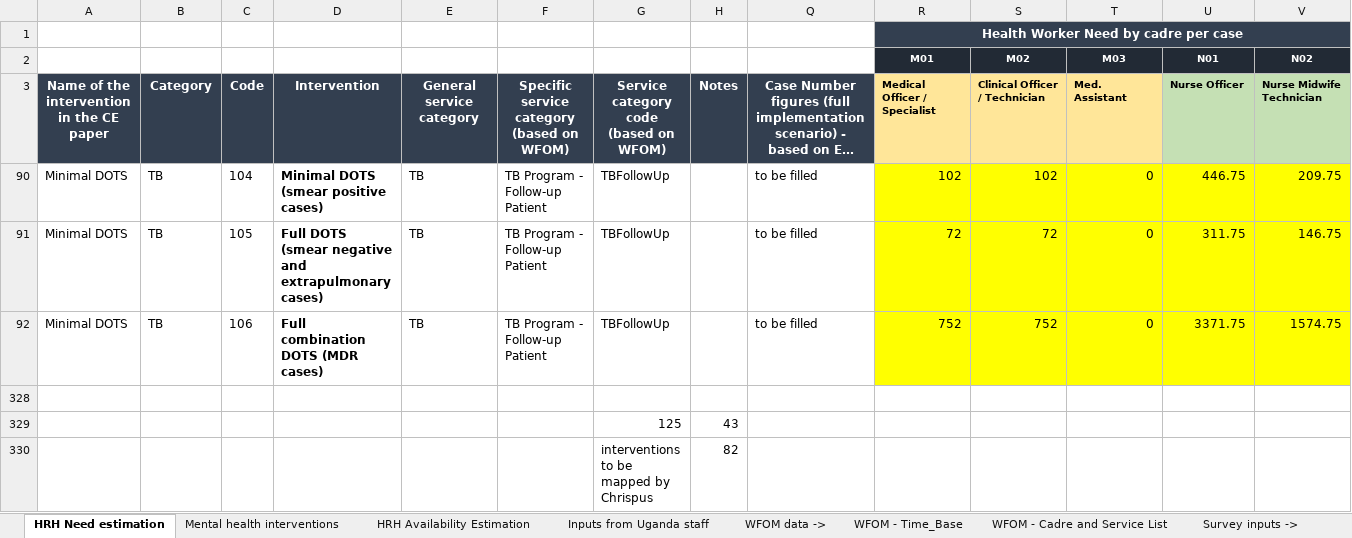
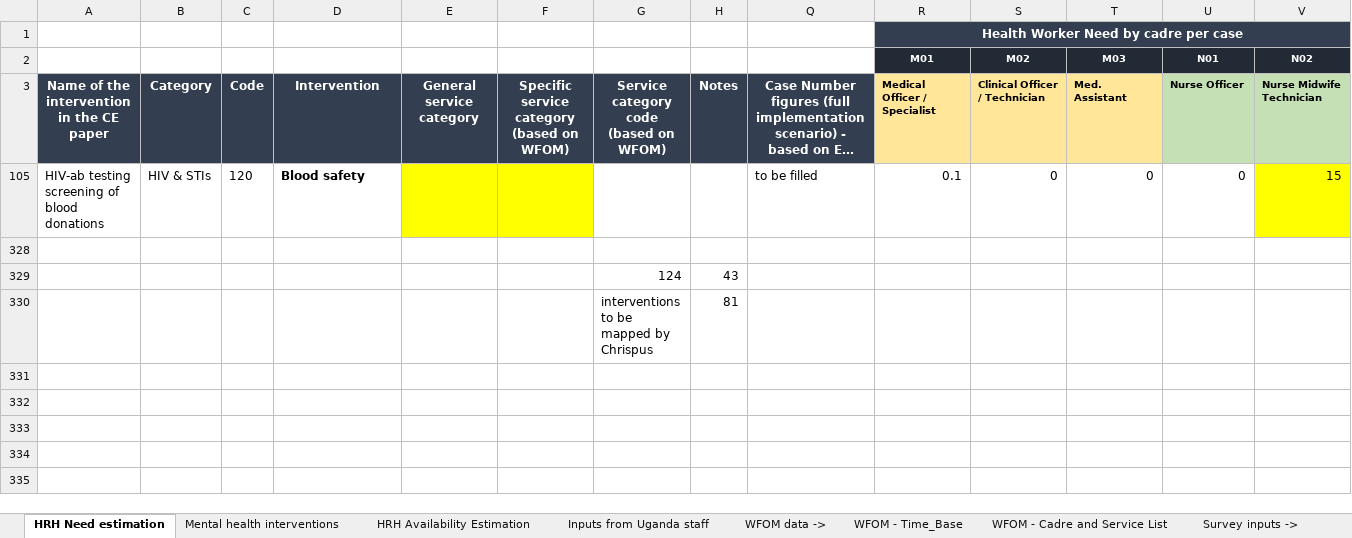
Before and after one commit to sakshimohan/uganda_hbp, an Excel workbook: 2_data/HR Need Estimation Tool_18Nov22.xlsx, sheet HRH Need estimation, drawn as a sheet; only a part is shown; long unchanged cells end in …; values as stored, in another font and other column widths than the file's, no borders; 1 other sheet too large or unreadable and not compared; removed rows and columns are numbered as before the commit, all else as after; rows hold the shown columns only; the diff names each change by its address in the sheet, - before the commit and + after, or states it on an @@ line.

```diff
--- a/2_data/HR Need Estimation Tool_18Nov22.xlsx (sheet HRH Need estimation)
+++ b/2_data/HR Need Estimation Tool_18Nov22.xlsx (sheet HRH Need estimation)
@@ row 90 hidden: Minimal DOTS | TB | 104 | Minimal DOTS (smear positive cases) | TB | TB Program - Follow-up Patient | TBFollowUp |  | to be filled | 102 | 102 | 0 | 446.75 | 209.75 @@
@@ row 91 hidden: Minimal DOTS | TB | 105 | Full DOTS (smear negative and extrapulmonary cases) | TB | TB Program - Follow-up Patient | TBFollowUp |  | to be filled | 72 | 72 | 0 | 311.75 | 146.75 @@
@@ row 92 hidden: Minimal DOTS | TB | 106 | Full combination DOTS (MDR cases) | TB | TB Program - Follow-up Patient | TBFollowUp |  | to be filled | 752 | 752 | 0 | 3371.75 | 1574.75 @@
+row 105: HIV-ab testing screening of blood donations | HIV & STIs | 120 | Blood safety |  |  |  |  | to be filled | 0.1 | 0 | 0 | 0 | 15
-G329: 125
+G329: 124
-H330: 82
+H330: 81
```
Also changed, not shown: hidden cells, 2_data/hbp_data_clean_v2.xlsx.
